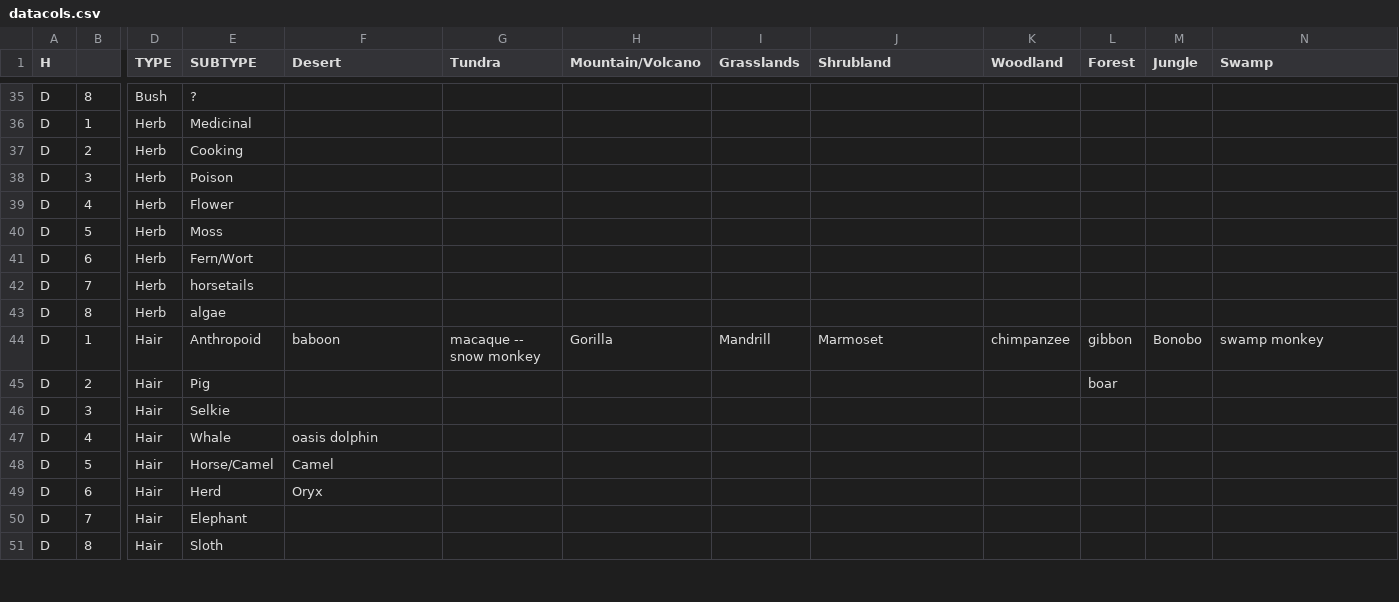
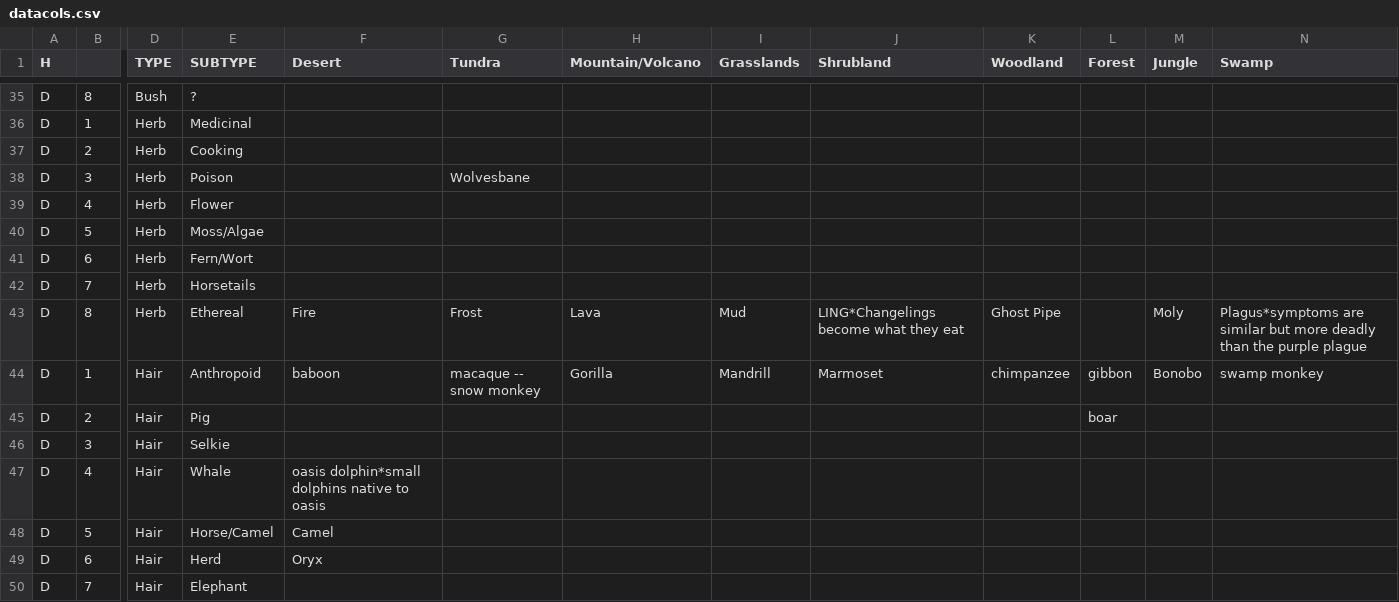
Before and after one commit to info4ling/info4ling.github.io, a CSV file: docs/data/datacols.csv, drawn as a sheet; only a part is shown, gaps mark what is left out; the shorter side is filled out with more unchanged rows; the diff covers the shown part only; the diff names each change by its address in the sheet, - before the commit and + after, or states it on an @@ line.

```diff
--- a/docs/data/datacols.csv
+++ b/docs/data/datacols.csv
-G38 (Tundra): (empty)
+G38 (Tundra): Wolvesbane
-E40 (SUBTYPE): Moss
+E40 (SUBTYPE): Moss/Algae
-E42 (SUBTYPE): horsetails
+E42 (SUBTYPE): Horsetails
-E43 (SUBTYPE): algae
+E43 (SUBTYPE): Ethereal
-F43 (Desert): (empty)
+F43 (Desert): Fire
-G43 (Tundra): (empty)
+G43 (Tundra): Frost
-H43 (Mountain/Volcano): (empty)
+H43 (Mountain/Volcano): Lava
-I43 (Grasslands): (empty)
+I43 (Grasslands): Mud
-J43 (Shrubland): (empty)
+J43 (Shrubland): LING*Changelings become what they eat
-K43 (Woodland): (empty)
+K43 (Woodland): Ghost Pipe
-M43 (Jungle): (empty)
+M43 (Jungle): Moly
-N43 (Swamp): (empty)
+N43 (Swamp): Plagus*symptoms are similar but more deadly than the purple plague
-F47 (Desert): oasis dolphin
+F47 (Desert): oasis dolphin*small dolphins native to oasis
```
Also changed, not shown: 2 added rows, 2 removed rows and 12 edited cells elsewhere in this file, 1 other file.
